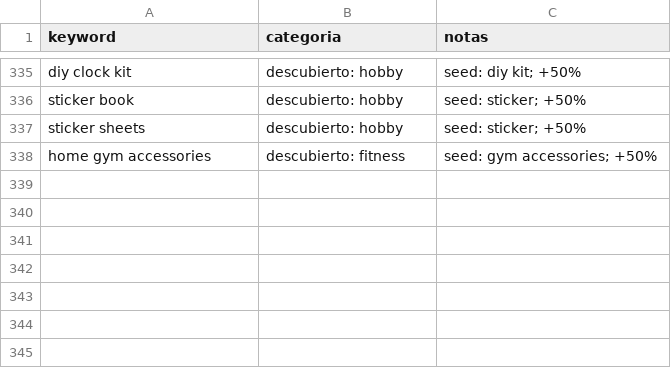
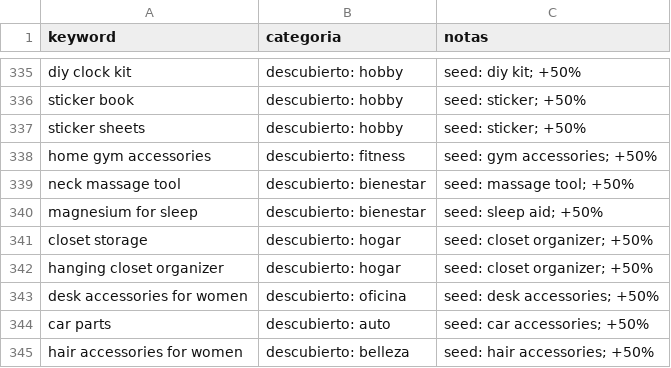
Before and after one commit to infoboy27/weaverslogistic, a CSV file: data/keywords.csv, drawn as a sheet; only a part is shown, gaps mark what is left out; the diff names each change by its address in the sheet, - before the commit and + after, or states it on an @@ line.

```diff
--- a/data/keywords.csv
+++ b/data/keywords.csv
+row 339: neck massage tool | descubierto: bienestar | seed: massage tool; +50%
+row 340: magnesium for sleep | descubierto: bienestar | seed: sleep aid; +50%
+row 341: closet storage | descubierto: hogar | seed: closet organizer; +50%
+row 342: hanging closet organizer | descubierto: hogar | seed: closet organizer; +50%
+row 343: desk accessories for women | descubierto: oficina | seed: desk accessories; +50%
+row 344: car parts | descubierto: auto | seed: car accessories; +50%
+row 345: hair accessories for women | descubierto: belleza | seed: hair accessories; +50%
```
Also changed, not shown: data/discovery.csv, data/ranking.csv, 8 other files.
